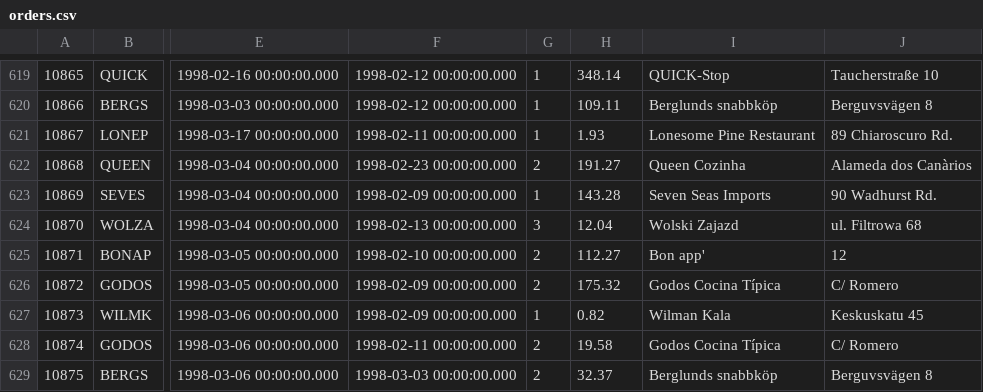
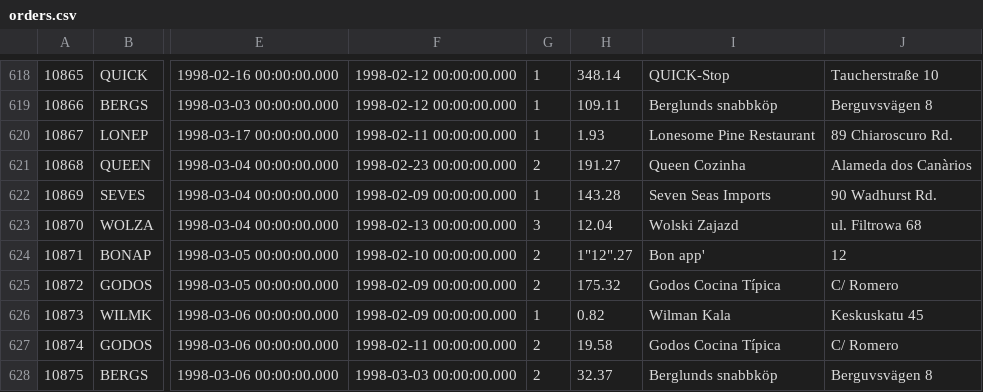
Before and after one commit to neo4j-contrib/northwind-neo4j, a CSV file: original/orders.csv, drawn as a sheet; only a part is shown, gaps mark what is left out; addresses are those after the commit; the diff covers the shown part only; the diff names each change by its address in the sheet, - before the commit and + after, or states it on an @@ line.

```diff
--- a/original/orders.csv
+++ b/original/orders.csv
-H624: 112.27
+H624: 1"12".27
```
Also changed, not shown: 1 removed row, 29 edited cells and row numbers in column A elsewhere in this file, 1 other file.
